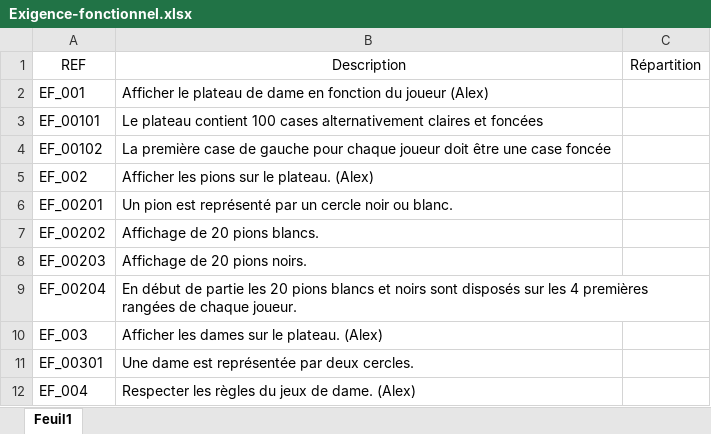
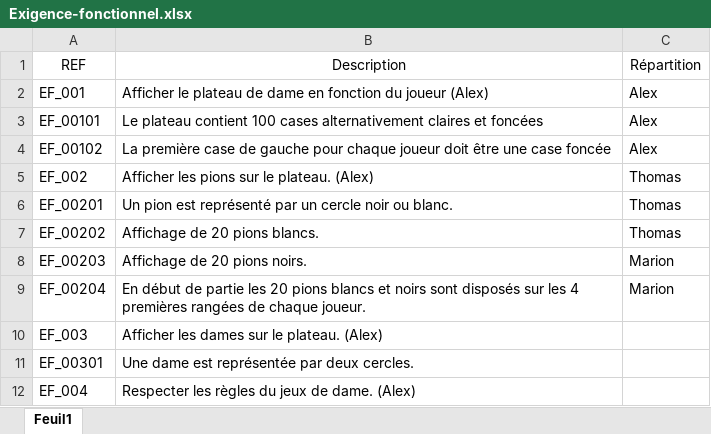
Before and after one commit to Thoril/JeuDeDames, an Excel workbook: Documents/Exigence-fonctionnel.xlsx, sheet Feuil1, drawn as a sheet; only a part is shown; values as stored, in another font and other column widths than the file's, no borders; the diff names each change by its address in the sheet, - before the commit and + after, or states it on an @@ line.

```diff
--- a/Documents/Exigence-fonctionnel.xlsx (sheet Feuil1)
+++ b/Documents/Exigence-fonctionnel.xlsx (sheet Feuil1)
-C2:C4 (Répartition): (empty)
+C2:C4 (Répartition): Alex
-C5:C7 (Répartition): (empty)
+C5:C7 (Répartition): Thomas
-C8:C9 (Répartition): (empty)
+C8:C9 (Répartition): Marion
```
Also changed, not shown: 1 other file.
